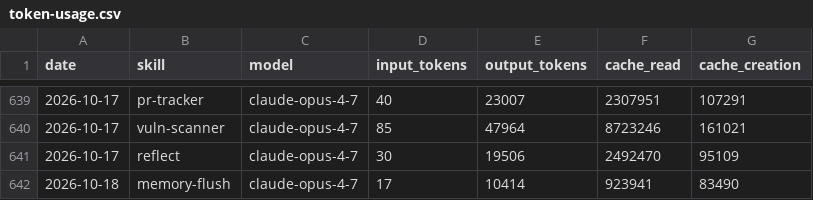
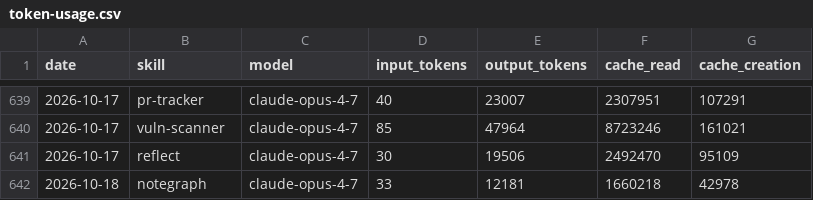
Before and after one commit to swarm-ai-research/aeon, a CSV file: memory/token-usage.csv, drawn as a sheet; only a part is shown, gaps mark what is left out.

Commit message:
chore(notegraph): auto-commit 2026-10-18

```diff
--- a/memory/token-usage.csv
+++ b/memory/token-usage.csv
@@ -641,2 +641,2 @@ date,skill,model,input_tokens,output_tokens,cache_read,cache_creation
 2026-10-17,reflect,claude-opus-4-7,30,19506,2492470,95109
-2026-10-18,memory-flush,claude-opus-4-7,17,10414,923941,83490
+2026-10-18,notegraph,claude-opus-4-7,33,12181,1660218,42978
```
Also changed, not shown: 3 other files.
